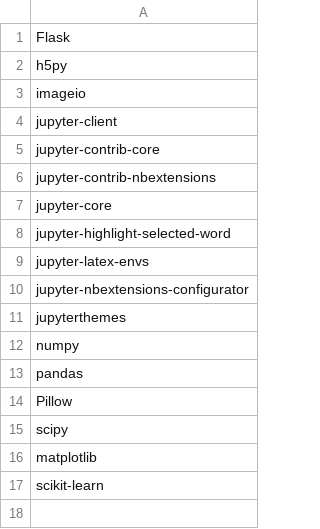
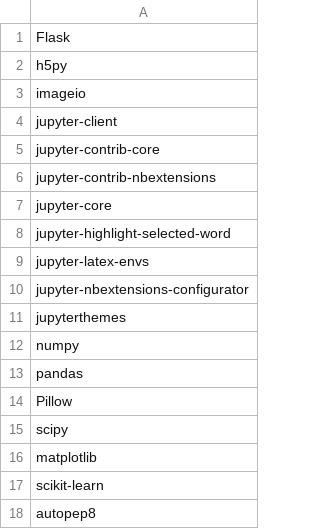
Before and after one commit to giovannilopez9808/.instalation, a CSV file: install_package_python/package_python3.csv, drawn as a sheet; the diff names each change by its address in the sheet, - before the commit and + after, or states it on an @@ line.

Commit message:
Add Autopep8

```diff
--- a/install_package_python/package_python3.csv
+++ b/install_package_python/package_python3.csv
+row 18: autopep8
```
